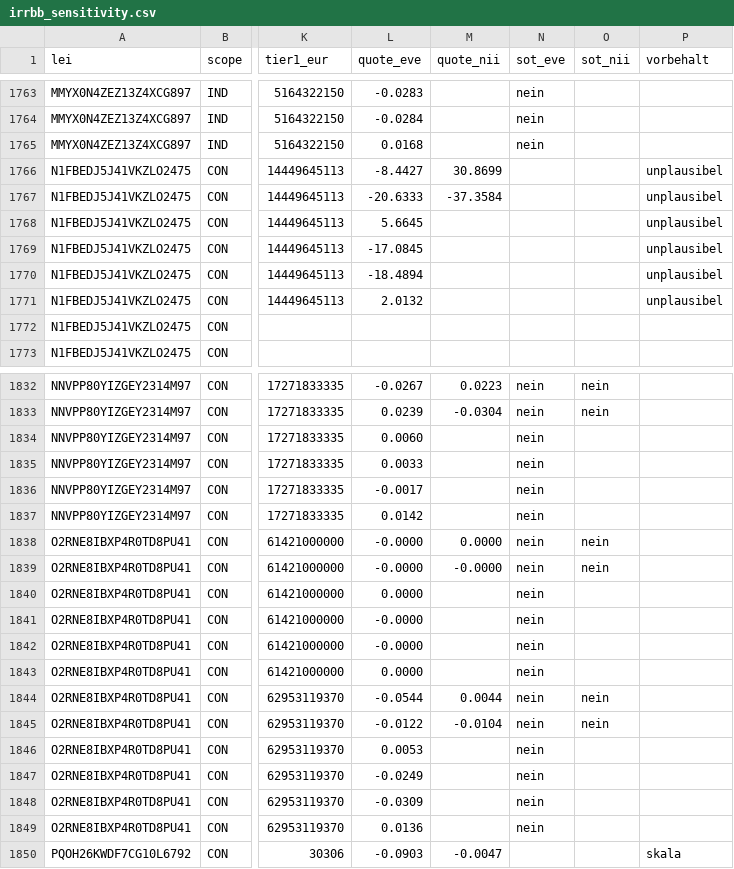
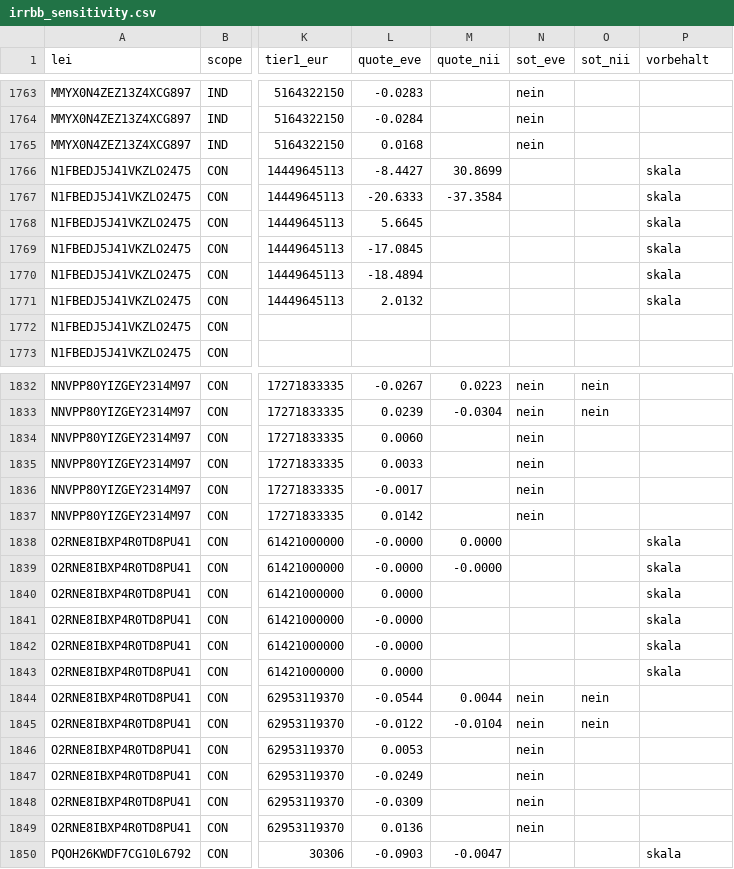
Before and after one commit to Tobias-Run/P3DH, a CSV file: processed/irrbb_sensitivity.csv, drawn as a sheet; only a part is shown, gaps mark what is left out; the diff covers the shown part only; the diff names each change by its address in the sheet, - before the commit and + after, or states it on an @@ line.

```diff
--- a/processed/irrbb_sensitivity.csv
+++ b/processed/irrbb_sensitivity.csv
-P1766:P1771 (vorbehalt): unplausibel
+P1766:P1771 (vorbehalt): skala
-N1838:N1843 (sot_eve): nein
+N1838:N1843 (sot_eve): (empty)
-O1838:O1839 (sot_nii): nein
+O1838:O1839 (sot_nii): (empty)
-P1838:P1843 (vorbehalt): (empty)
+P1838:P1843 (vorbehalt): skala
```
Also changed, not shown: 42 edited cells elsewhere in this file, 43 other files.
